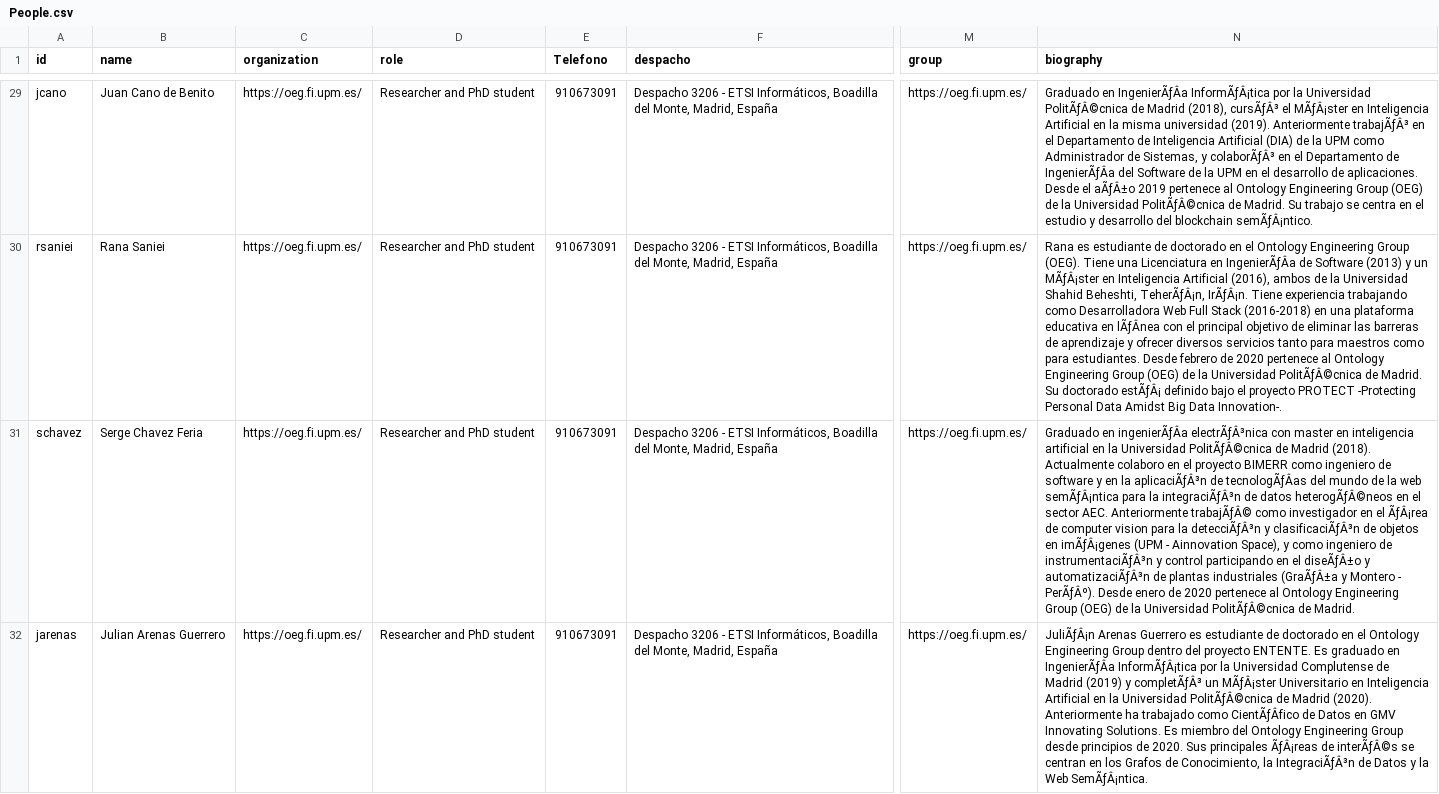
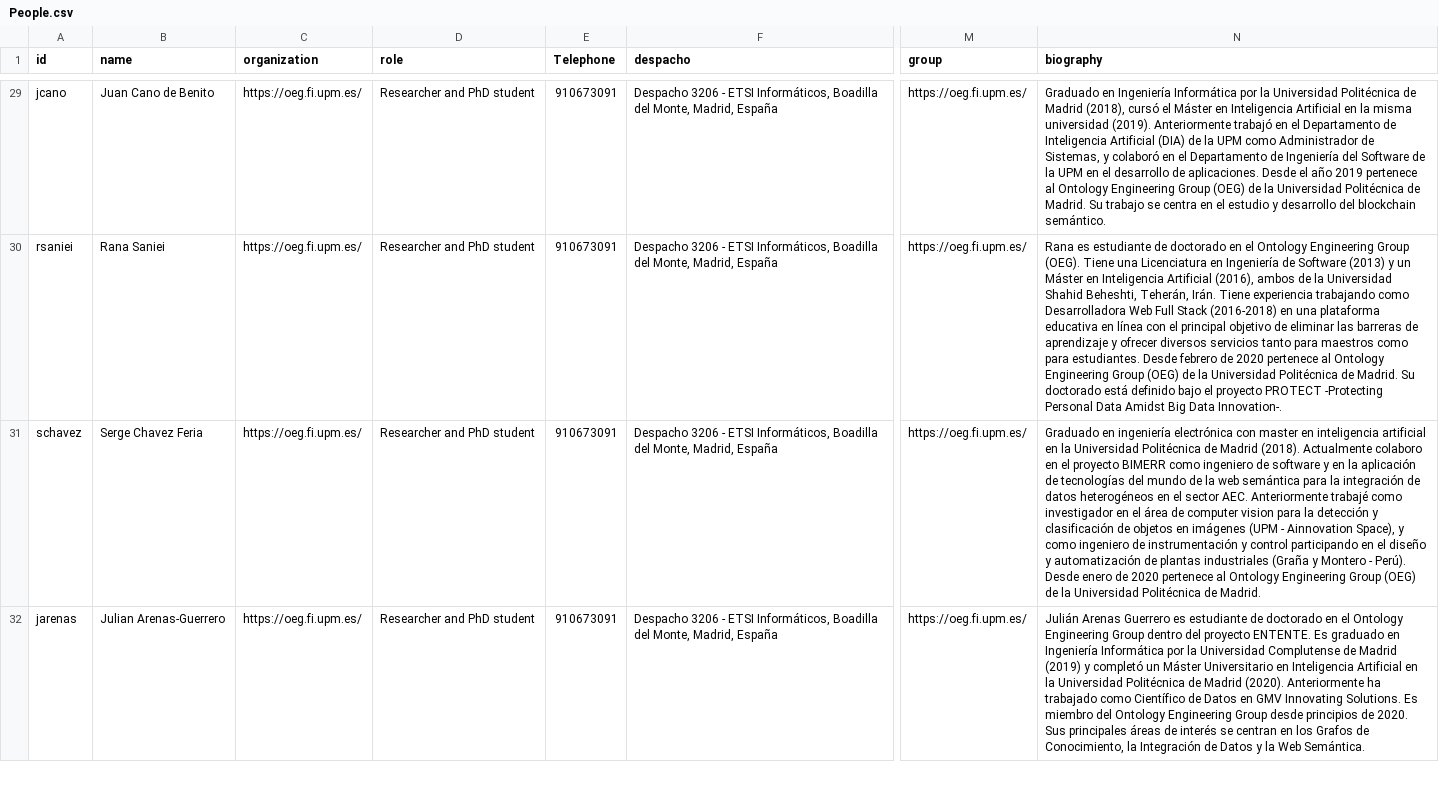
Before and after one commit to oeg-upm/website, a CSV file: data/People.csv, drawn as a sheet; only a part is shown, gaps mark what is left out; the diff covers the shown part only; the diff names each change by its address in the sheet, - before the commit and + after, or states it on an @@ line.

Commit message:
Corrections and changes

```diff
--- a/data/People.csv
+++ b/data/People.csv
-E1: Telefono
+E1: Telephone
-N29 (biography): Graduado en IngenierÃƒÂa InformÃƒÂ¡tica por la Universidad PolitÃƒÂ©cnica de Madrid (2018), cursÃƒÂ³ el MÃƒÂ¡ster en Inteligencia Artificial en la misma universidad (2019). Anteriormente trabajÃƒÂ³ en el Departamento de Inteligencia Artificial (DIA) de la UPM como Administrador de Sistemas, y colaborÃƒÂ³ en el Departamento de IngenierÃƒÂa del Software de la UPM en el desarrollo de aplicaciones. Desde el aÃƒÂ±o 2019 pertenece al Ontology Engineering Group (OEG) de la Universidad PolitÃƒÂ©cnica de Madrid. Su trabajo se centra en el estudio y desarrollo del blockchain semÃƒÂ¡ntico.
+N29 (biography): Graduado en Ingeniería Informática por la Universidad Politécnica de Madrid (2018), cursó el Máster en Inteligencia Artificial en la misma universidad (2019). Anteriormente trabajó en el Departamento de Inteligencia Artificial (DIA) de la UPM como Administrador de Sistemas, y colaboró en el Departamento de Ingeniería del Software de la UPM en el desarrollo de aplicaciones. Desde el año 2019 pertenece al Ontology Engineering Group (OEG) de la Universidad Politécnica de Madrid. Su trabajo se centra en el estudio y desarrollo del blockchain semántico.
-N30 (biography): …Licenciatura en IngenierÃƒÂa de Software (2013) y un MÃƒÂ¡ster en Inteligencia Artificial (2016), ambos de la Universidad Shahid Beheshti, TeherÃƒÂ¡n, IrÃƒÂ¡n. Tiene experiencia trabajando como Desarrolladora Web Full Stack (2016-2018) en una plataforma educativa en lÃƒÂnea con el principal objetivo de eliminar las barreras de aprendizaje y ofrecer diversos servicios tanto para maestros como para estudiantes. Desde febrero de 2020 pertenece al Ontology Engineering Group (OEG) de la Universidad PolitÃƒÂ©cnica de Madrid. Su doctorado estÃƒÂ¡ definido bajo…
+N30 (biography): …Licenciatura en Ingeniería de Software (2013) y un Máster en Inteligencia Artificial (2016), ambos de la Universidad Shahid Beheshti, Teherán, Irán. Tiene experiencia trabajando como Desarrolladora Web Full Stack (2016-2018) en una plataforma educativa en línea con el principal objetivo de eliminar las barreras de aprendizaje y ofrecer diversos servicios tanto para maestros como para estudiantes. Desde febrero de 2020 pertenece al Ontology Engineering Group (OEG) de la Universidad Politécnica de Madrid. Su doctorado está definido bajo…
-N31 (biography): Graduado en ingenierÃƒÂa electrÃƒÂ³nica con master en inteligencia artificial en la Universidad PolitÃƒÂ©cnica de Madrid (2018). Actualmente colaboro en el proyecto BIMERR como ingeniero de software y en la aplicaciÃƒÂ³n de tecnologÃƒÂas del mundo de la web semÃƒÂ¡ntica para la integraciÃƒÂ³n de datos heterogÃƒÂ©neos en el sector AEC. Anteriormente trabajÃƒÂ© como investigador en el ÃƒÂ¡rea de computer vision para la detecciÃƒÂ³n y clasificaciÃƒÂ³n de objetos en imÃƒÂ¡genes (UPM - Ainnovation Space), y como ingeniero de instrumentaciÃƒÂ³n y control participando en el diseÃƒÂ±o y automatizaciÃƒÂ³n de plantas industriales (GraÃƒÂ±a y Montero - PerÃƒÂº). Desde enero de 2020 pertenece al Ontology Engineering Group (OEG) de la Universidad PolitÃƒÂ©cnica de Madrid.
+N31 (biography): Graduado en ingeniería electrónica con master en inteligencia artificial en la Universidad Politécnica de Madrid (2018). Actualmente colaboro en el proyecto BIMERR como ingeniero de software y en la aplicación de tecnologías del mundo de la web semántica para la integración de datos heterogéneos en el sector AEC. Anteriormente trabajé como investigador en el área de computer vision para la detección y clasificación de objetos en imágenes (UPM - Ainnovation Space), y como ingeniero de instrumentación y control participando en el diseño y automatización de plantas industriales (Graña y Montero - Perú). Desde enero de 2020 pertenece al Ontology Engineering Group (OEG) de la Universidad Politécnica de Madrid.
-B32 (name): Julian Arenas Guerrero
+B32 (name): Julian Arenas-Guerrero
-N32 (biography): JuliÃƒÂ¡n Arenas Guerrero es estudiante de doctorado en el Ontology Engineering Group dentro del proyecto ENTENTE. Es graduado en IngenierÃƒÂa InformÃƒÂ¡tica por la Universidad Complutense de Madrid (2019) y completÃƒÂ³ un MÃƒÂ¡ster Universitario en Inteligencia Artificial en la Universidad PolitÃƒÂ©cnica de Madrid (2020). Anteriormente ha trabajado como CientÃƒÂfico de Datos en GMV Innovating Solutions. Es miembro del Ontology Engineering Group desde principios de 2020. Sus principales ÃƒÂ¡reas de interÃƒÂ©s se centran en los Grafos de Conocimiento, la IntegraciÃƒÂ³n de Datos y la Web SemÃƒÂ¡ntica.
+N32 (biography): Julián Arenas Guerrero es estudiante de doctorado en el Ontology Engineering Group dentro del proyecto ENTENTE. Es graduado en Ingeniería Informática por la Universidad Complutense de Madrid (2019) y completó un Máster Universitario en Inteligencia Artificial en la Universidad Politécnica de Madrid (2020). Anteriormente ha trabajado como Científico de Datos en GMV Innovating Solutions. Es miembro del Ontology Engineering Group desde principios de 2020. Sus principales áreas de interés se centran en los Grafos de Conocimiento, la Integración de Datos y la Web Semántica.
```
Also changed, not shown: 35 edited cells elsewhere in this file.
